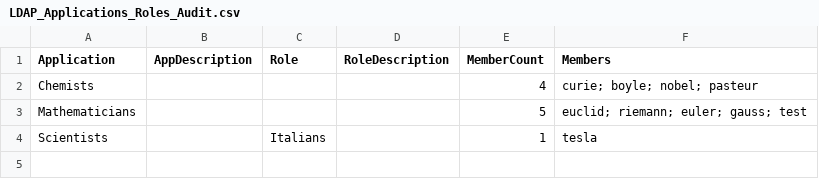
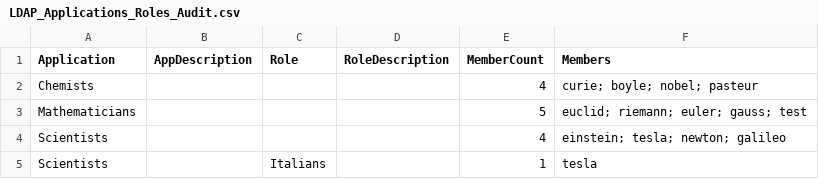
Before and after one commit to Anne-LaureS/LDAP-App-Role-Audit, a CSV file: LDAP_Applications_Roles_Audit.csv, drawn as a sheet; the diff names each change by its address in the sheet, - before the commit and + after, or states it on an @@ line.

Commit message:
Corrige un vrai trou : les membres directs d'une application étaient omis quand elle avait aussi des rôles (Scientists : 4 membres directs manquants)

```diff
--- a/LDAP_Applications_Roles_Audit.csv
+++ b/LDAP_Applications_Roles_Audit.csv
+row 4: Scientists |  |  |  | 4 | einstein; tesla; newton; galileo
```
Also changed, not shown: 2 other files.
